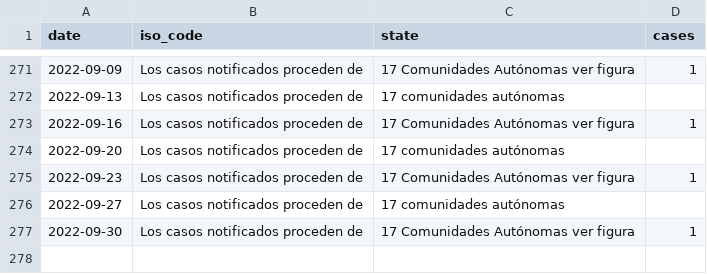
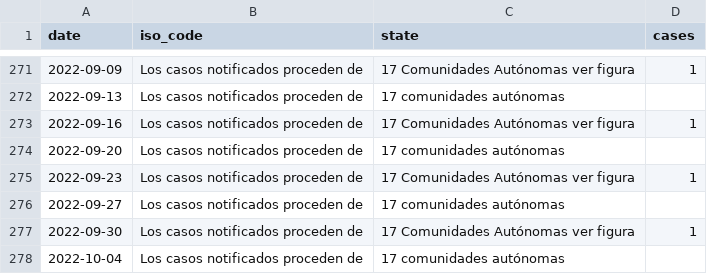
Before and after one commit to svavassori/monkeypox-spain, a CSV file: data/regions.csv, drawn as a sheet; only a part is shown, gaps mark what is left out; the diff names each change by its address in the sheet, - before the commit and + after, or states it on an @@ line.

```diff
--- a/data/regions.csv
+++ b/data/regions.csv
+row 278: 2022-10-04 | Los casos notificados proceden de | 17 comunidades autónomas
```
Also changed, not shown: data/states.csv, 2 other files.
